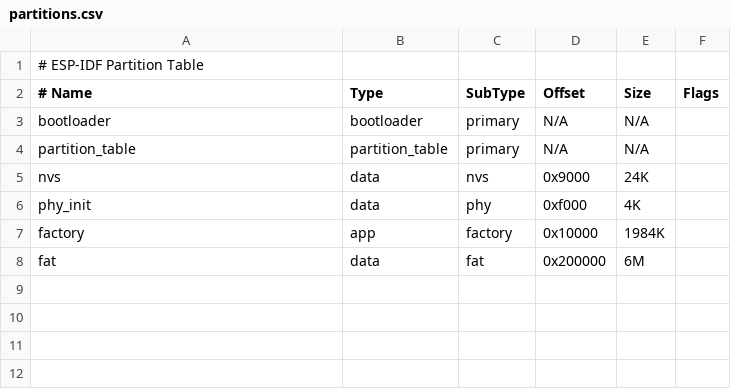
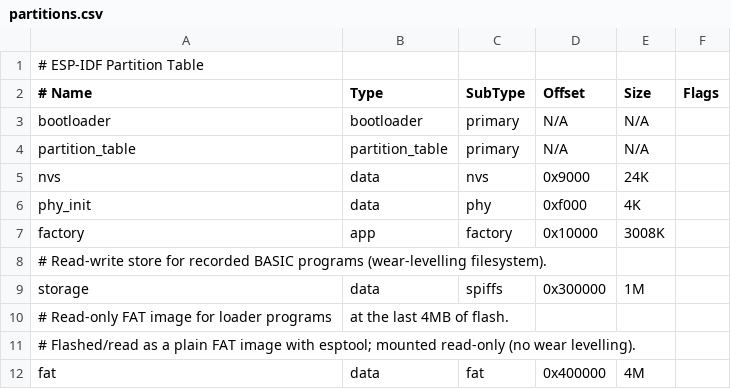
Before and after one commit to lb3361/gigatron-btpluggy, a CSV file: v1/sw/partitions.csv, drawn as a sheet.

```diff
--- a/v1/sw/partitions.csv
+++ b/v1/sw/partitions.csv
@@ -6,3 +6,7 @@ nvs,              data,            nvs,      0x9000,   24K,
 phy_init,         data,            phy,      0xf000,   4K,
-factory,          app,             factory,  0x10000,  1984K,
-fat,              data,            fat,      0x200000, 6M,
+factory,          app,             factory,  0x10000,  3008K,
+# Read-write store for recorded BASIC programs (wear-levelling filesystem).
+storage,          data,            spiffs,   0x300000, 1M,
+# Read-only FAT image for loader programs, at the last 4MB of flash.
+# Flashed/read as a plain FAT image with esptool; mounted read-only (no wear levelling).
+fat,              data,            fat,      0x400000, 4M,
```
Also changed, not shown: 9 other files.
